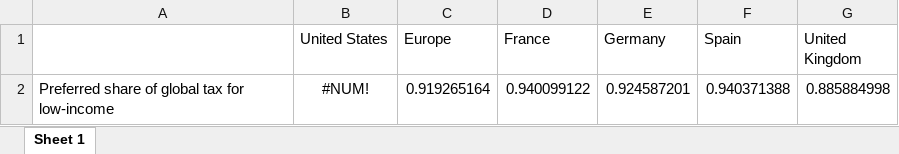
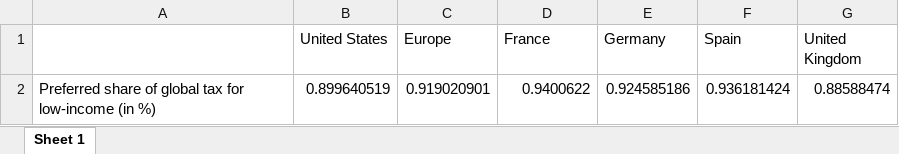
Before and after one commit to bixiou/global_tax_attitudes, an Excel workbook: xlsx/country_comparison/global_tax_global_share_positive.xlsx, sheet Sheet 1, drawn as a sheet; values as stored, in another font and other column widths than the file's, no borders; removed rows and columns are numbered as before the commit, all else as after; the diff names each change by its address in the sheet, - before the commit and + after, or states it on an @@ line.

```diff
--- a/xlsx/country_comparison/global_tax_global_share_positive.xlsx (sheet Sheet 1)
+++ b/xlsx/country_comparison/global_tax_global_share_positive.xlsx (sheet Sheet 1)
-row 2: Preferred share of global tax for low-income | #NUM! | 0.919265164 | 0.940099122 | 0.924587201 | 0.940371388 | 0.885884998
+row 2: Preferred share of global tax for low-income (in %) | 0.899640519 | 0.919020901 | 0.9400622 | 0.924585186 | 0.936181424 | 0.88588474
```
Also changed, not shown: xlsx/country_comparison/.xlsx, xlsx/country_comparison/global_tax_global_share_mean.xlsx, 16 other files.
